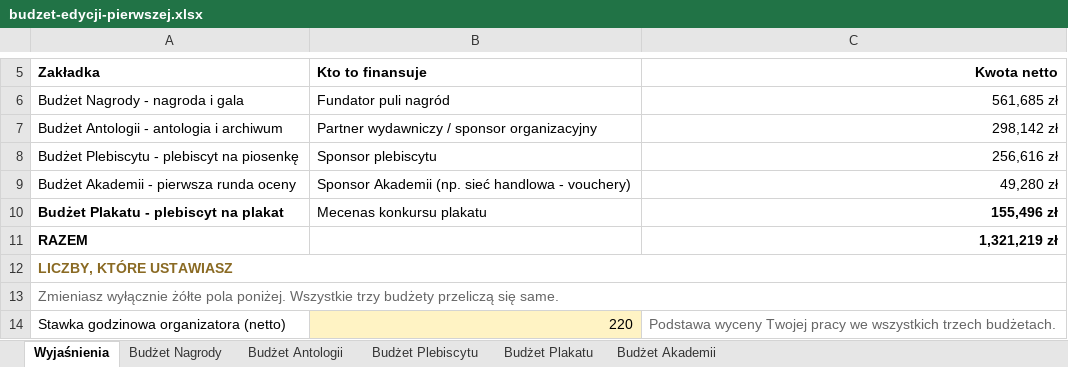
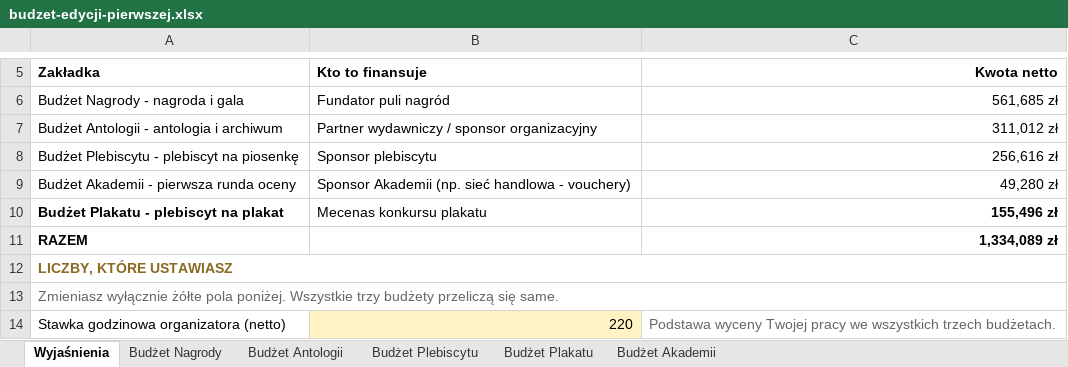
Before and after one commit to kolbinski/konstela, an Excel workbook: budzet-edycji-pierwszej.xlsx, sheet Wyjaśnienia, drawn as a sheet; only a part is shown, gaps mark what is left out; values as stored, in another font and other column widths than the file's, no borders; the diff names each change by its address in the sheet, - before the commit and + after, or states it on an @@ line.

```diff
--- a/budzet-edycji-pierwszej.xlsx (sheet Wyjaśnienia)
+++ b/budzet-edycji-pierwszej.xlsx (sheet Wyjaśnienia)
-C7 (Kwota netto): 298,142 zł
+C7 (Kwota netto): 311,012 zł
-C11 (Kwota netto): 1,321,219 zł
+C11 (Kwota netto): 1,334,089 zł
```
Also changed, not shown: sheet Budżet Antologii, 7 other files.
